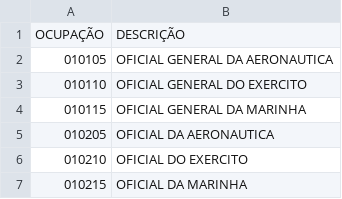
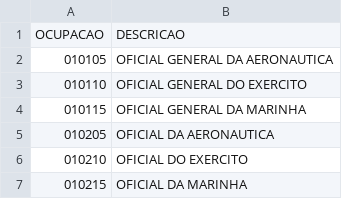
Before and after one commit to flaviogyn/pos-ia-aplicada-ifg, a CSV file: repositories/analise_exploratoria_ambulatorial/dataset_cbo.csv, drawn as a sheet; only a part is shown; removed rows and columns are numbered as before the commit, all else as after; the diff names each change by its address in the sheet, - before the commit and + after, or states it on an @@ line.

```diff
--- a/repositories/analise_exploratoria_ambulatorial/dataset_cbo.csv
+++ b/repositories/analise_exploratoria_ambulatorial/dataset_cbo.csv
-row 1: OCUPAÇÃO | DESCRIÇÃO
+row 1: OCUPACAO | DESCRICAO
```
Also changed, not shown: repositories/analise_exploratoria_ambulatorial/dataset_etnia.csv, repositories/analise_exploratoria_ambulatorial/dataset_municipios_acre.csv.
